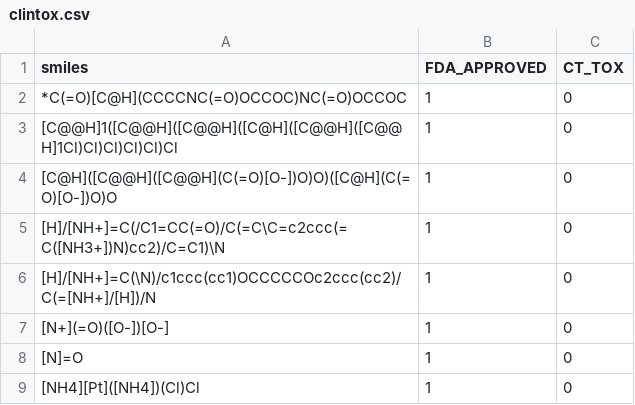
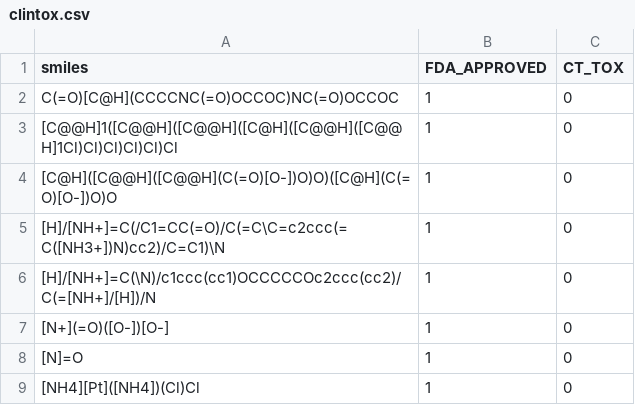
Before and after one commit to golbog/mag, a CSV file: data/clintox.csv, drawn as a sheet; only a part is shown.

```diff
--- a/data/clintox.csv
+++ b/data/clintox.csv
@@ -1,3 +1,3 @@
 smiles,FDA_APPROVED,CT_TOX
-*C(=O)[C@H](CCCCNC(=O)OCCOC)NC(=O)OCCOC,1,0
+C(=O)[C@H](CCCCNC(=O)OCCOC)NC(=O)OCCOC,1,0
 [C@@H]1([C@@H]([C@@H]([C@H]([C@@H]([C@@H]1Cl)Cl)Cl)Cl)Cl)Cl,1,0
```
Also changed, not shown: 14 other files.
